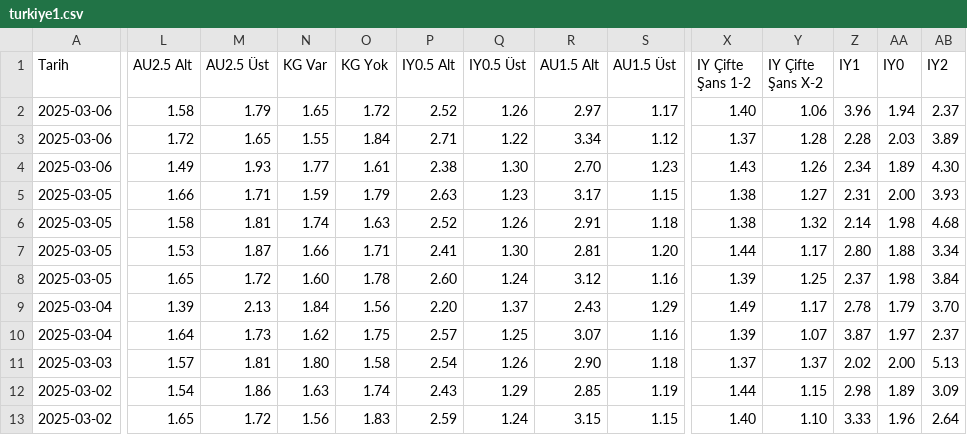
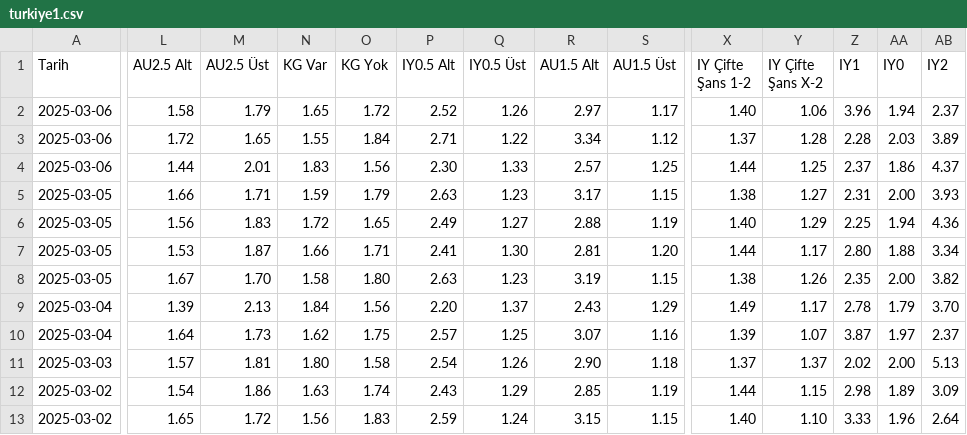
Before and after one commit to analysematchodds/match_odds_csv, a CSV file: turkiye1.csv, drawn as a sheet; only a part is shown, gaps mark what is left out; removed rows and columns are numbered as before the commit, all else as after; rows hold the shown columns only; the diff covers the shown part only; the diff names each change by its address in the sheet, - before the commit and + after, or states it on an @@ line.

Commit message:
Update matchodds.csv

```diff
--- a/turkiye1.csv
+++ b/turkiye1.csv
-L4 (AU2.5 Alt): 1.49
+L4 (AU2.5 Alt): 1.44
-M4 (AU2.5 Üst): 1.93
+M4 (AU2.5 Üst): 2.01
-N4 (KG Var): 1.77
+N4 (KG Var): 1.83
-O4 (KG Yok): 1.61
+O4 (KG Yok): 1.56
-P4 (IY0.5 Alt): 2.38
+P4 (IY0.5 Alt): 2.30
-Q4 (IY0.5 Üst): 1.30
+Q4 (IY0.5 Üst): 1.33
-R4 (AU1.5 Alt): 2.70
+R4 (AU1.5 Alt): 2.57
-S4 (AU1.5 Üst): 1.23
+S4 (AU1.5 Üst): 1.25
-X4 (IY Çifte Şans 1-2): 1.43
+X4 (IY Çifte Şans 1-2): 1.44
-Y4 (IY Çifte Şans X-2): 1.26
+Y4 (IY Çifte Şans X-2): 1.25
-Z4 (IY1): 2.34
+Z4 (IY1): 2.37
-AA4 (IY0): 1.89
+AA4 (IY0): 1.86
-AB4 (IY2): 4.30
+AB4 (IY2): 4.37
-row 6: 2025-03-05 | 1.58 | 1.81 | 1.74 | 1.63 | 2.52 | 1.26 | 2.91 | 1.18 | 1.38 | 1.32 | 2.14 | 1.98 | 4.68
+row 6: 2025-03-05 | 1.56 | 1.83 | 1.72 | 1.65 | 2.49 | 1.27 | 2.88 | 1.19 | 1.40 | 1.29 | 2.25 | 1.94 | 4.36
-L8 (AU2.5 Alt): 1.65
+L8 (AU2.5 Alt): 1.67
-M8 (AU2.5 Üst): 1.72
+M8 (AU2.5 Üst): 1.70
-N8 (KG Var): 1.60
+N8 (KG Var): 1.58
-O8 (KG Yok): 1.78
+O8 (KG Yok): 1.80
-P8 (IY0.5 Alt): 2.60
+P8 (IY0.5 Alt): 2.63
-Q8 (IY0.5 Üst): 1.24
+Q8 (IY0.5 Üst): 1.23
-R8 (AU1.5 Alt): 3.12
+R8 (AU1.5 Alt): 3.19
-S8 (AU1.5 Üst): 1.16
+S8 (AU1.5 Üst): 1.15
-X8 (IY Çifte Şans 1-2): 1.39
+X8 (IY Çifte Şans 1-2): 1.38
-Y8 (IY Çifte Şans X-2): 1.25
+Y8 (IY Çifte Şans X-2): 1.26
-Z8 (IY1): 2.37
+Z8 (IY1): 2.35
-AA8 (IY0): 1.98
+AA8 (IY0): 2.00
-AB8 (IY2): 3.84
+AB8 (IY2): 3.82
```
Also changed, not shown: 24 edited cells elsewhere in this file.
